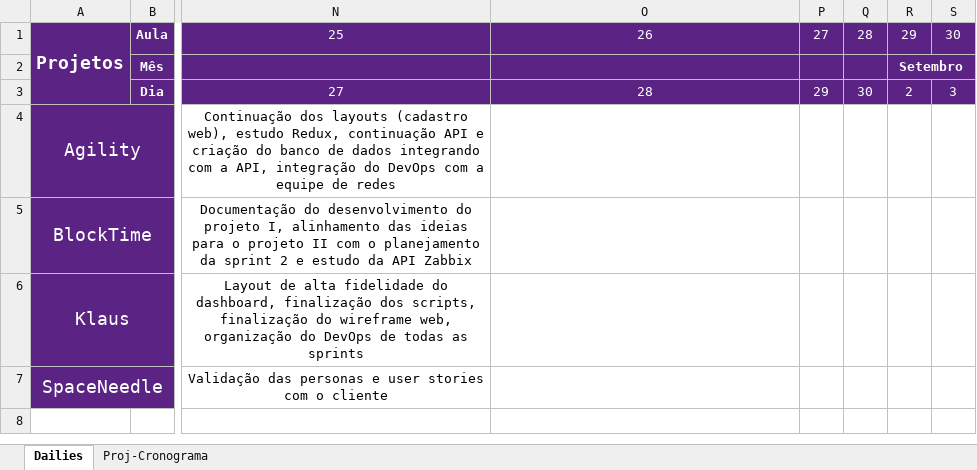
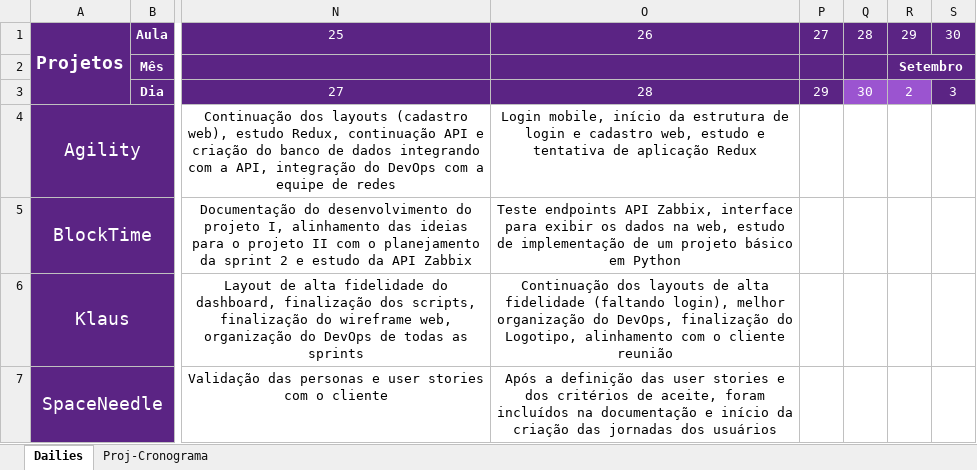
Before and after one commit to Saulomsantos/2s2019-t3-mentoria, an Excel workbook: Cronograma/Projeto_Cronograma_acompanhamento_manha.xlsx, sheet Dailies, drawn as a sheet; only a part is shown, gaps mark what is left out; values as stored, in another font and other column widths than the file's, no borders; the diff names each change by its address in the sheet, - before the commit and + after, or states it on an @@ line.

Commit message:
Adiciona daily realizada em 29-08

```diff
--- a/Cronograma/Projeto_Cronograma_acompanhamento_manha.xlsx (sheet Dailies)
+++ b/Cronograma/Projeto_Cronograma_acompanhamento_manha.xlsx (sheet Dailies)
-Q3:R3 fill: #5B2484
+Q3:R3 fill: #9B54D0
-O4: (empty)
+O4: Login mobile, início da estrutura de login e cadastro web, estudo e tentativa de aplicação Redux
-O5: (empty)
+O5: Teste endpoints API Zabbix, interface para exibir os dados na web, estudo de implementação de um projeto básico em Python
-O6: (empty)
+O6: Continuação dos layouts de alta fidelidade (faltando login), melhor organização do DevOps, finalização do Logotipo, alinhamento com o cliente reunião
-O7: (empty)
+O7: Após a definição das user stories e dos critérios de aceite, foram incluídos na documentação e início da criação das jornadas dos usuários
```
